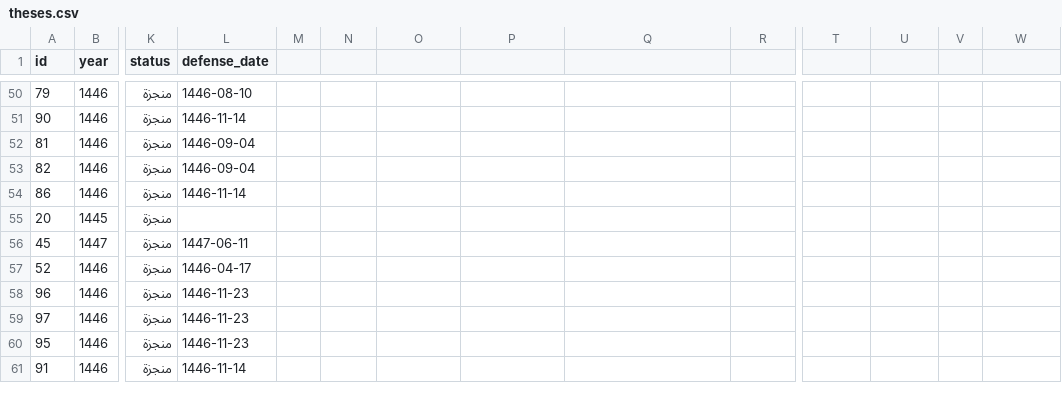
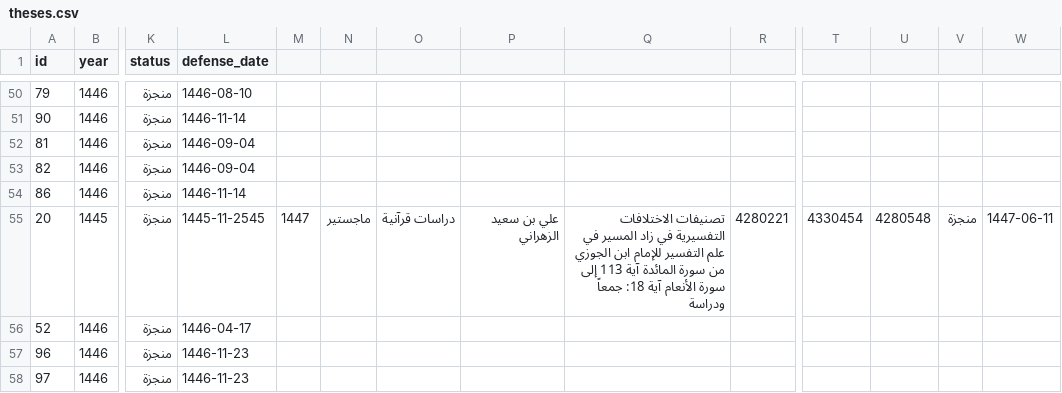
Before and after one commit to majed354/faculty-activities, a CSV file: data/theses.csv, drawn as a sheet; only a part is shown, gaps mark what is left out; the shorter side is filled out with more unchanged rows; rows hold the shown columns only; the diff names each change by its address in the sheet, - before the commit and + after, or states it on an @@ line.

Commit message:
Update theses.csv

```diff
--- a/data/theses.csv
+++ b/data/theses.csv
-L55 (defense_date): (empty)
+L55 (defense_date): 1445-11-2545
-M55: (empty)
+M55: 1447
-N55: (empty)
+N55: ماجستير
-O55: (empty)
+O55: دراسات قرآنية
-P55: (empty)
+P55: علي بن سعيد الزهراني
-Q55: (empty)
+Q55: تصنيفات الاختلافات التفسيرية في زاد المسير في علم التفسير للإمام ابن الجوزي من سورة المائدة آية 113 إلى سورة الأنعام آية 18: جمعاً ودراسة
-R55: (empty)
+R55: 4280221
-T55: (empty)
+T55: 4330454
-U55: (empty)
+U55: 4280548
-V55: (empty)
+V55: منجزة
-W55: (empty)
+W55: 1447-06-11
-row 56: 45 | 1447 | منجزة | 1447-06-11
```
